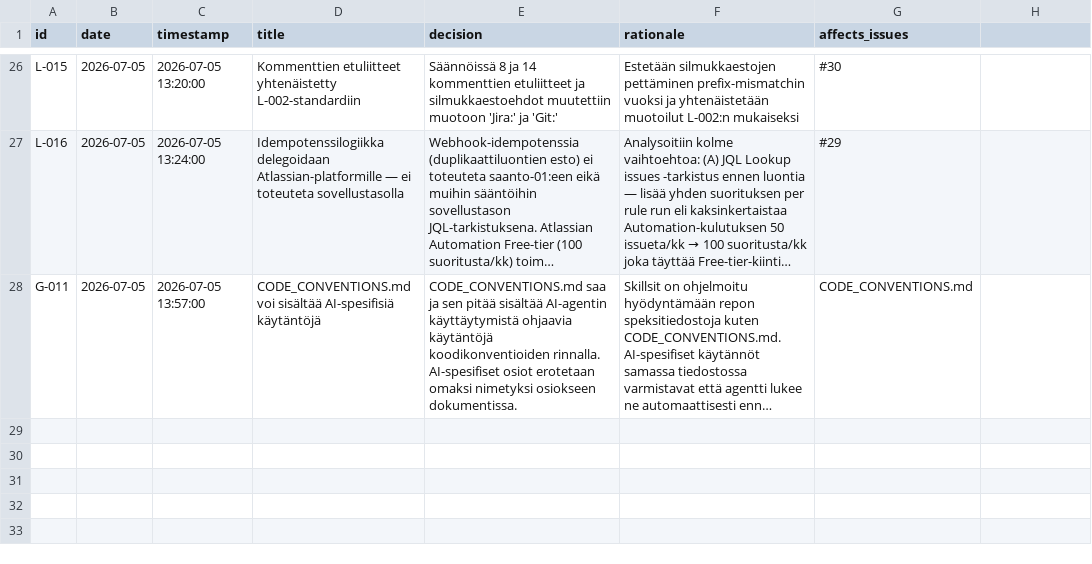
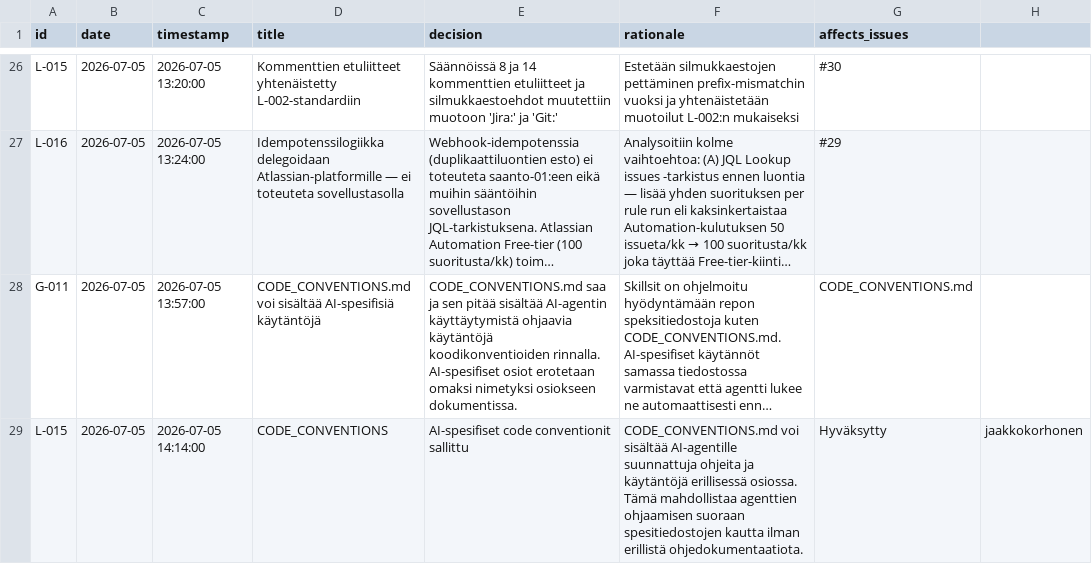
Before and after one commit to uutisseuranta/jira-github-integration, a CSV file: DECISION_LOG.csv, drawn as a sheet; only a part is shown, gaps mark what is left out; long unchanged cells end in …; the diff names each change by its address in the sheet, - before the commit and + after, or states it on an @@ line.

Commit message:
Update DECISION_LOG.csv

```diff
--- a/DECISION_LOG.csv
+++ b/DECISION_LOG.csv
+row 29: L-015 | 2026-07-05 | 2026-07-05 14:14:00 | CODE_CONVENTIONS | AI-spesifiset code conventionit sallittu | CODE_CONVENTIONS.md voi sisältää AI-agentille suunnattuja ohjeita ja käytäntöjä erillisessä osiossa. Tämä mahdollistaa agenttien ohjaamisen suoraan spesitiedostojen kautta ilman erillistä ohjedokumentaatiota. | Hyväksytty | jaakkokorhonen
```
